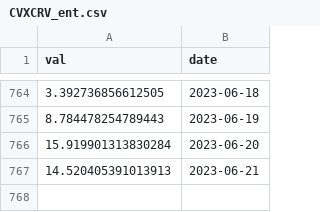
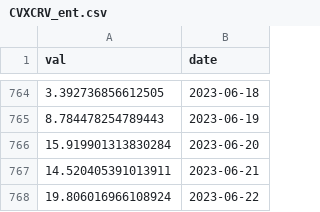
Before and after one commit to IceOlaf/SoK_Blockchain_Decentralization, a CSV file: Data_TokenIndex/CVXCRV_ent.csv, drawn as a sheet; only a part is shown, gaps mark what is left out.

```diff
--- a/Data_TokenIndex/CVXCRV_ent.csv
+++ b/Data_TokenIndex/CVXCRV_ent.csv
@@ -766,2 +766,3 @@ val,date
 15.919901313830284,2023-06-20
-14.520405391013913,2023-06-21
+14.520405391013911,2023-06-21
+19.806016966108924,2023-06-22
```
Also changed, not shown: Data_TokenIndex/CVX_ent.csv, Data_TokenIndex/Comp_ent.csv, 16 other files.
